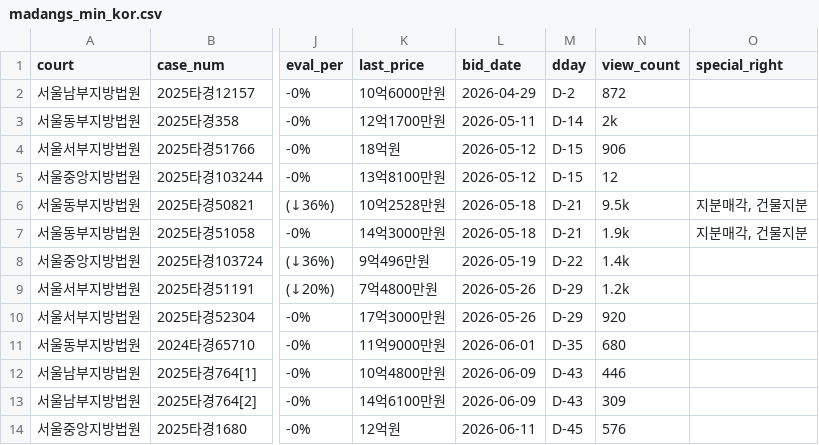
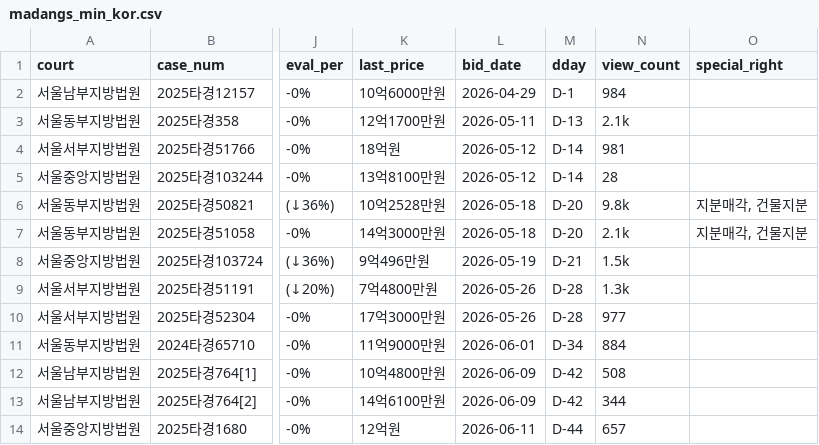
Before and after one commit to pos911/auction_search, a CSV file: madangs_min_kor.csv, drawn as a sheet; only a part is shown, gaps mark what is left out; the diff names each change by its address in the sheet, - before the commit and + after, or states it on an @@ line.

```diff
--- a/madangs_min_kor.csv
+++ b/madangs_min_kor.csv
-M2 (dday): D-2
+M2 (dday): D-1
-N2 (view_count): 872
+N2 (view_count): 984
-M3 (dday): D-14
+M3 (dday): D-13
-N3 (view_count): 2k
+N3 (view_count): 2.1k
-M4:M5 (dday): D-15
+M4:M5 (dday): D-14
-N4 (view_count): 906
+N4 (view_count): 981
-N5 (view_count): 12
+N5 (view_count): 28
-M6:M7 (dday): D-21
+M6:M7 (dday): D-20
-N6 (view_count): 9.5k
+N6 (view_count): 9.8k
-N7 (view_count): 1.9k
+N7 (view_count): 2.1k
-M8 (dday): D-22
+M8 (dday): D-21
-N8 (view_count): 1.4k
+N8 (view_count): 1.5k
-M9:M10 (dday): D-29
+M9:M10 (dday): D-28
-N9 (view_count): 1.2k
+N9 (view_count): 1.3k
-N10 (view_count): 920
+N10 (view_count): 977
-M11 (dday): D-35
+M11 (dday): D-34
-N11 (view_count): 680
+N11 (view_count): 884
-M12:M13 (dday): D-43
+M12:M13 (dday): D-42
-N12 (view_count): 446
+N12 (view_count): 508
-N13 (view_count): 309
+N13 (view_count): 344
-M14 (dday): D-45
+M14 (dday): D-44
-N14 (view_count): 576
+N14 (view_count): 657
```
Also changed, not shown: 1 other file.
